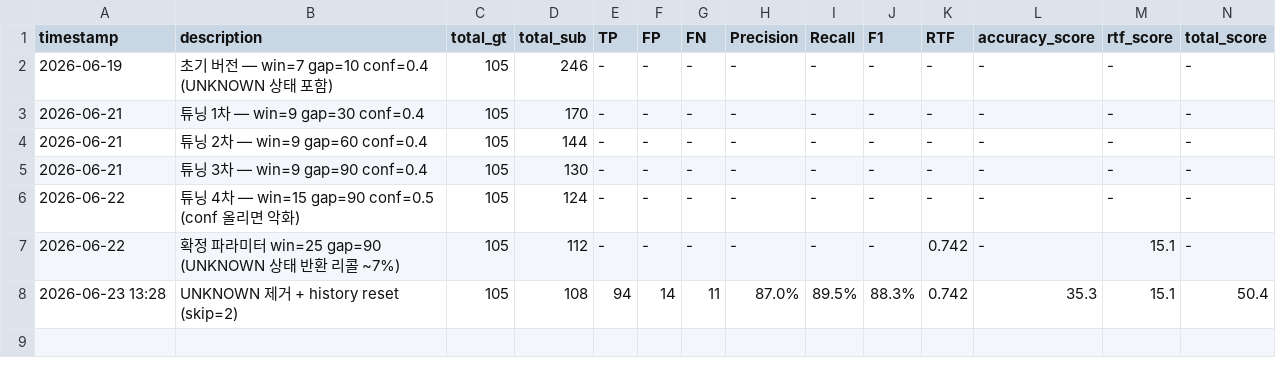
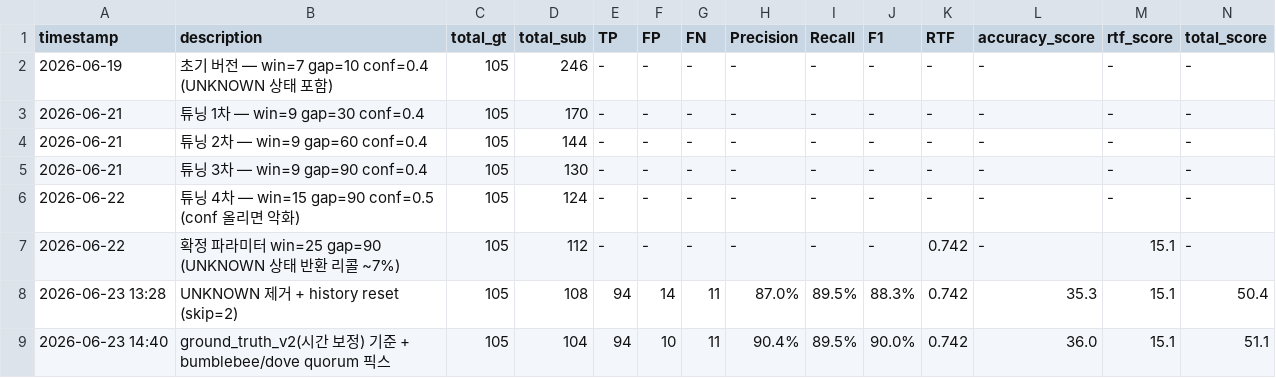
Before and after one commit to GangHeeJo/REDRED, a CSV file: output/leaderboard.csv, drawn as a sheet; the diff names each change by its address in the sheet, - before the commit and + after, or states it on an @@ line.

Commit message:
Update leaderboard: ground_truth_v2 + dove_white quorum fix (F1 90.0%, 51.1/60)

```diff
--- a/output/leaderboard.csv
+++ b/output/leaderboard.csv
+row 9: 2026-06-23 14:40 | ground_truth_v2(시간 보정) 기준 + bumblebee/dove quorum 픽스 | 105 | 104 | 94 | 10 | 11 | 90.4% | 89.5% | 90.0% | 0.742 | 36.0 | 15.1 | 51.1
```
Also changed, not shown: 1 other file.
